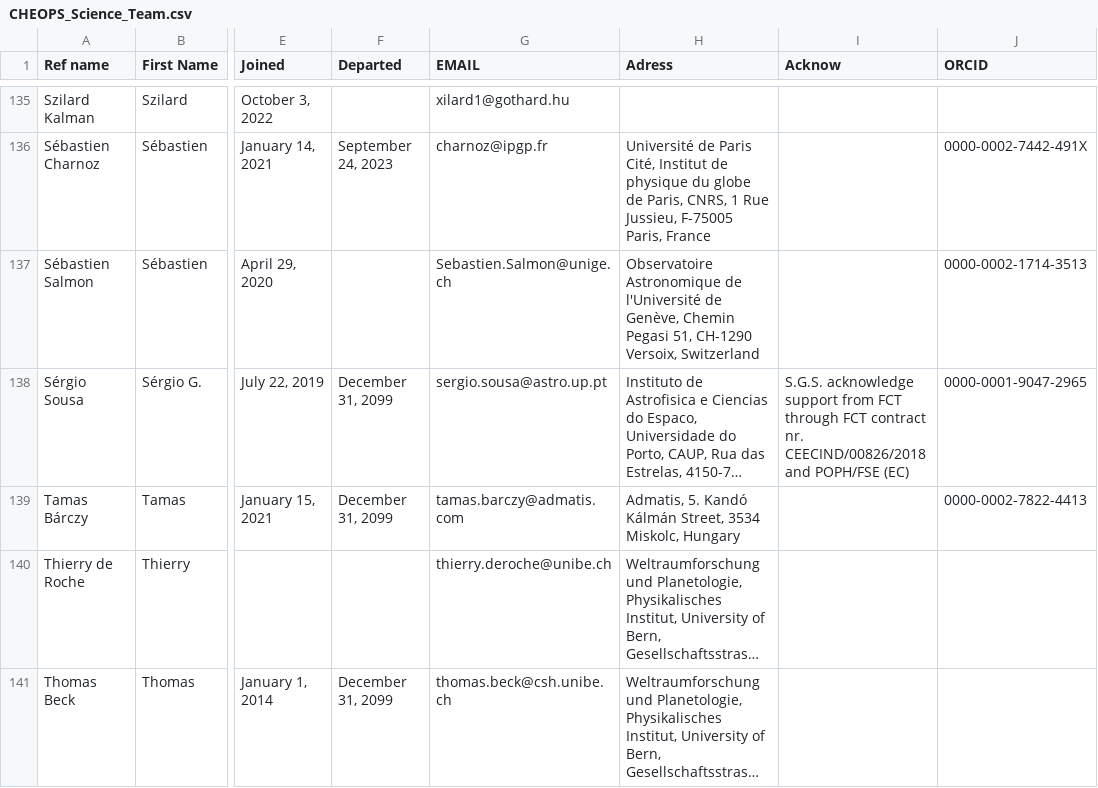
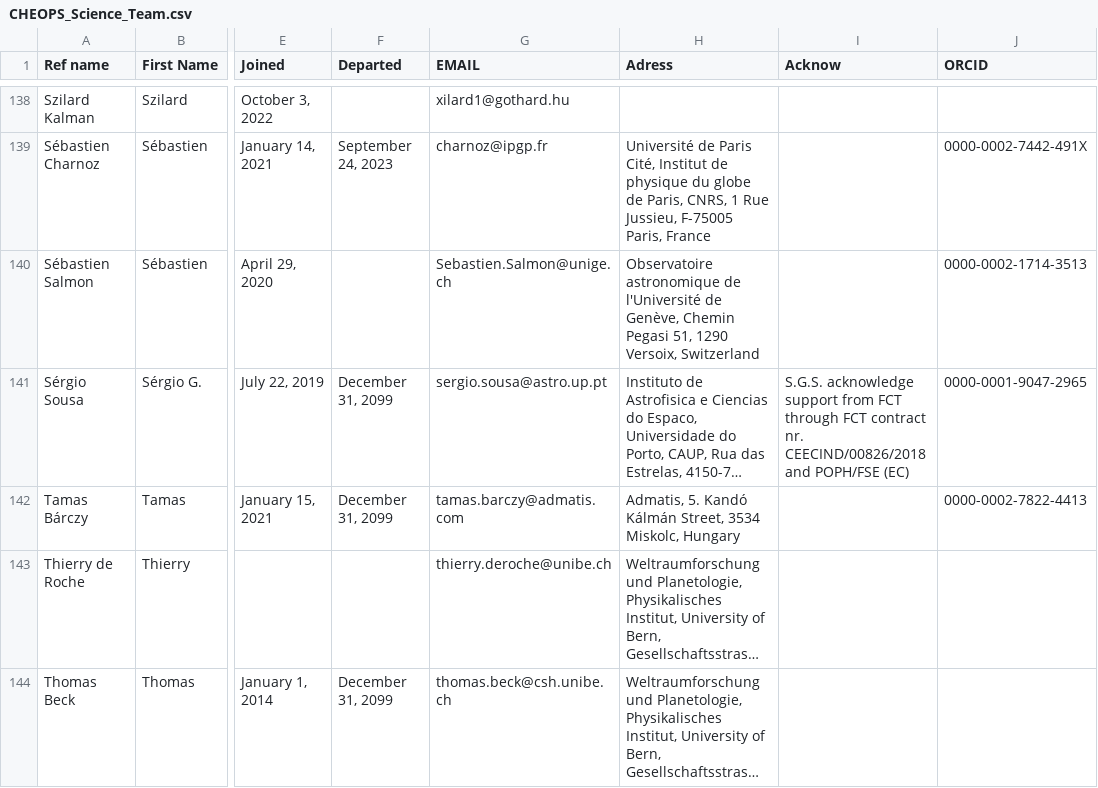
Before and after one commit to adleleu/author_list, a CSV file: CHEOPS_Science_Team.csv, drawn as a sheet; only a part is shown, gaps mark what is left out; long unchanged cells end in …; addresses are those after the commit; the diff covers the shown part only; the diff names each change by its address in the sheet, - before the commit and + after, or states it on an @@ line.

```diff
--- a/CHEOPS_Science_Team.csv
+++ b/CHEOPS_Science_Team.csv
-H140 (Adress): Observatoire Astronomique de l'Université de Genève, Chemin Pegasi 51, CH-1290 Versoix, Switzerland
+H140 (Adress): Observatoire astronomique de l'Université de Genève, Chemin Pegasi 51, 1290 Versoix, Switzerland
```
Also changed, not shown: 3 added rows and 27 edited cells elsewhere in this file.
